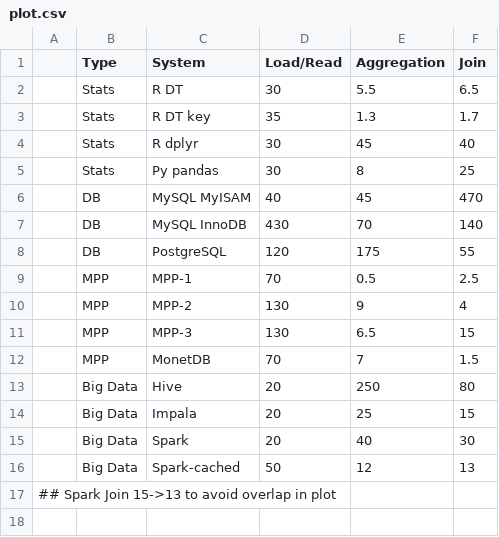
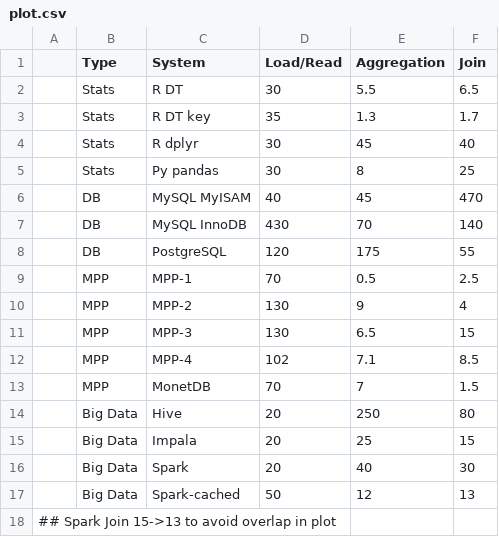
Before and after one commit to szilard/benchm-databases, a CSV file: plot.csv, drawn as a sheet; the diff names each change by its address in the sheet, - before the commit and + after, or states it on an @@ line.

```diff
--- a/plot.csv
+++ b/plot.csv
+row 12:  | MPP | MPP-4 | 102 | 7.1 | 8.5
```
Also changed, not shown: 2 other files.
